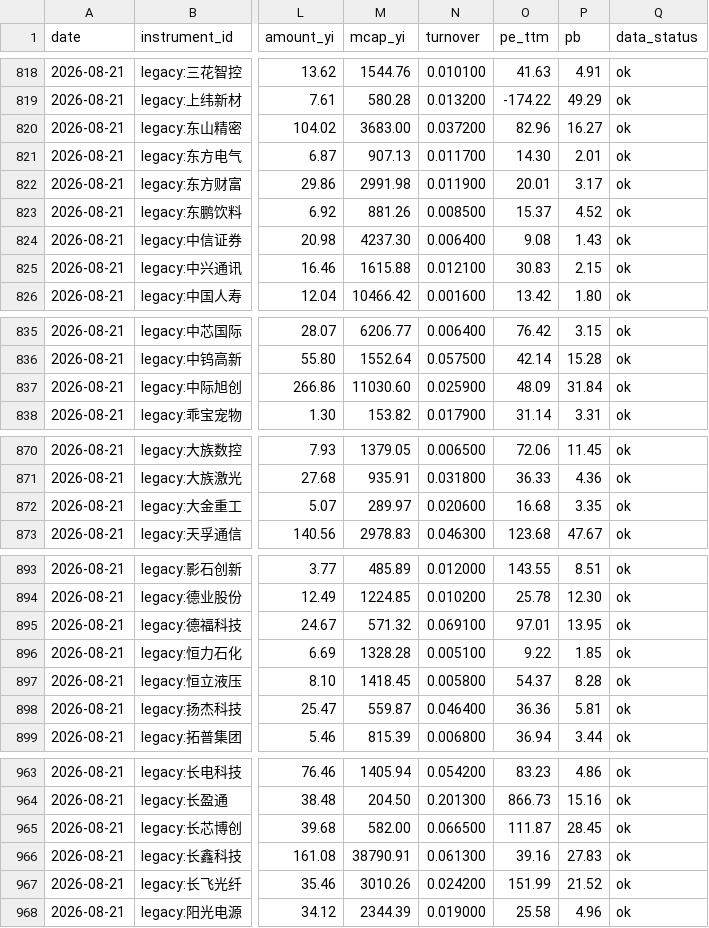
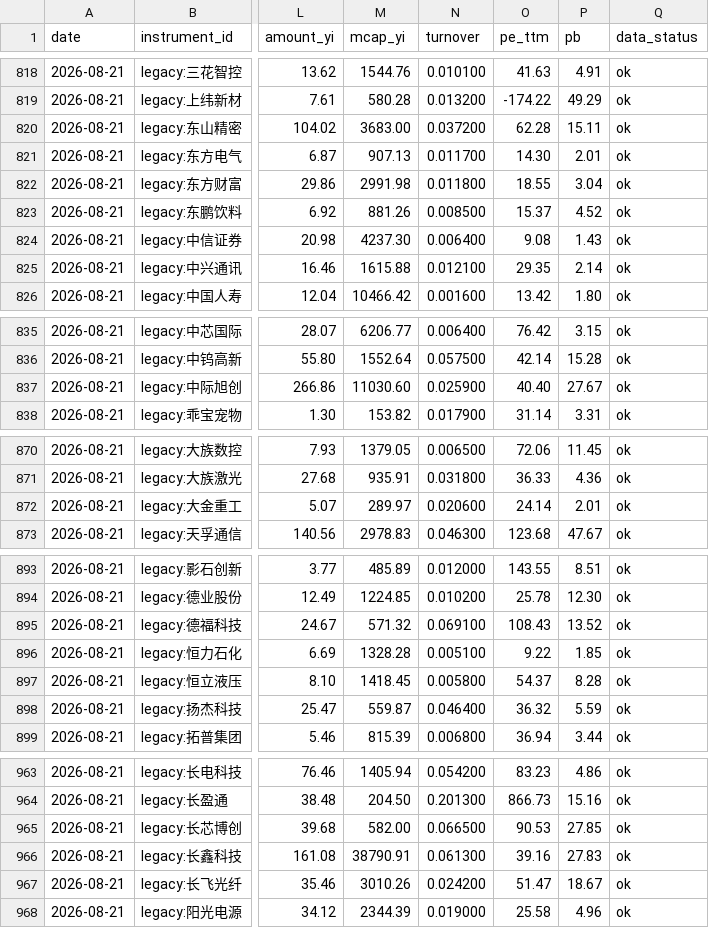
Before and after one commit to wuxingyuenan5-lgtm/vibe_research, a CSV file: data/stock-pool/stocks_history.csv, drawn as a sheet; only a part is shown, gaps mark what is left out; the diff covers the shown part only; the diff names each change by its address in the sheet, - before the commit and + after, or states it on an @@ line.

Commit message:
chore(data): 追加股票池行情快照 2026-08-21（162 行）

```diff
--- a/data/stock-pool/stocks_history.csv
+++ b/data/stock-pool/stocks_history.csv
-O820 (pe_ttm): 82.96
+O820 (pe_ttm): 62.28
-P820 (pb): 16.27
+P820 (pb): 15.11
-N822 (turnover): 0.011900
+N822 (turnover): 0.011800
-O822 (pe_ttm): 20.01
+O822 (pe_ttm): 18.55
-P822 (pb): 3.17
+P822 (pb): 3.04
-O825 (pe_ttm): 30.83
+O825 (pe_ttm): 29.35
-P825 (pb): 2.15
+P825 (pb): 2.14
-O837 (pe_ttm): 48.09
+O837 (pe_ttm): 40.40
-P837 (pb): 31.84
+P837 (pb): 27.67
-O872 (pe_ttm): 16.68
+O872 (pe_ttm): 24.14
-P872 (pb): 3.35
+P872 (pb): 2.01
-O895 (pe_ttm): 97.01
+O895 (pe_ttm): 108.43
-P895 (pb): 13.95
+P895 (pb): 13.52
-O898 (pe_ttm): 36.36
+O898 (pe_ttm): 36.32
-P898 (pb): 5.81
+P898 (pb): 5.59
-O965 (pe_ttm): 111.87
+O965 (pe_ttm): 90.53
-P965 (pb): 28.45
+P965 (pb): 27.85
-O967 (pe_ttm): 151.99
+O967 (pe_ttm): 51.47
-P967 (pb): 21.52
+P967 (pb): 18.67
```
Also changed, not shown: 3 edited cells elsewhere in this file.
